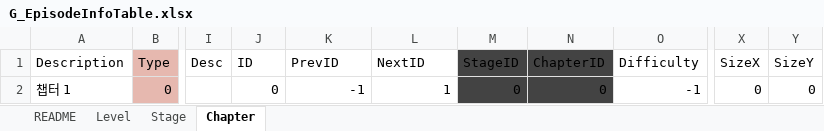
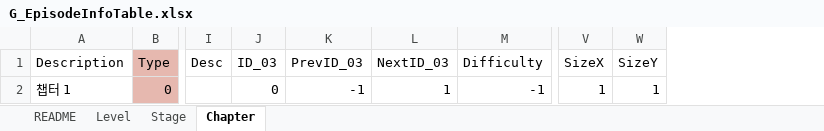
Before and after one commit to devmodle/0300000201.module_unity, an Excel workbook: Tables/A/G_EpisodeInfoTable.xlsx, sheet Chapter, drawn as a sheet; only a part is shown, gaps mark what is left out; values as stored, in another font and other column widths than the file's, no borders; charts and pictures not drawn; removed rows and columns are numbered as before the commit, all else as after; the diff names each change by its address in the sheet, - before the commit and + after, or states it on an @@ line.

```diff
--- a/Tables/A/G_EpisodeInfoTable.xlsx (sheet Chapter)
+++ b/Tables/A/G_EpisodeInfoTable.xlsx (sheet Chapter)
-column M (StageID), row 2: 0
-column N (ChapterID), row 2: 0
-J1: ID
+J1: ID_03
-K1: PrevID
+K1: PrevID_03
-L1: NextID
+L1: NextID_03
-V2 (SizeX): 0
+V2 (SizeX): 1
-W2 (SizeY): 0
+W2 (SizeY): 1
```
Also changed, not shown: sheet Stage, sheet Level, formulas that keep their value, Tables/B/G_EpisodeInfoTable.xlsx, Tables/G_EpisodeInfoTable.xlsx, 22 other files.
